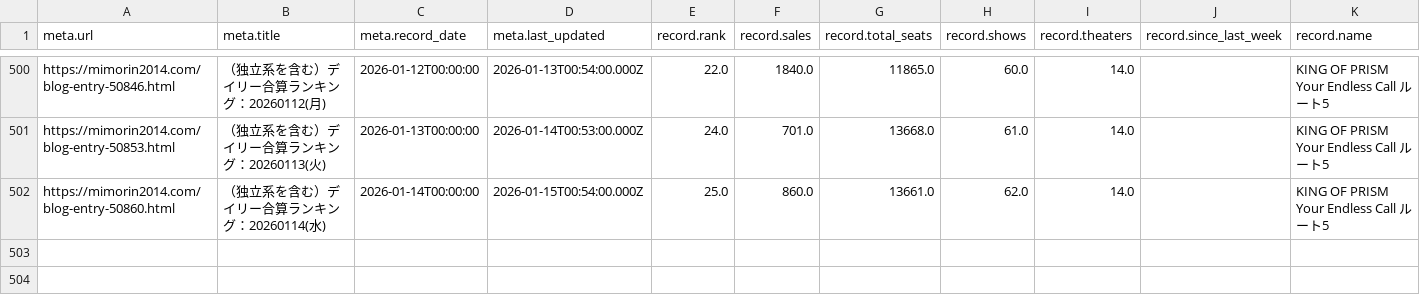
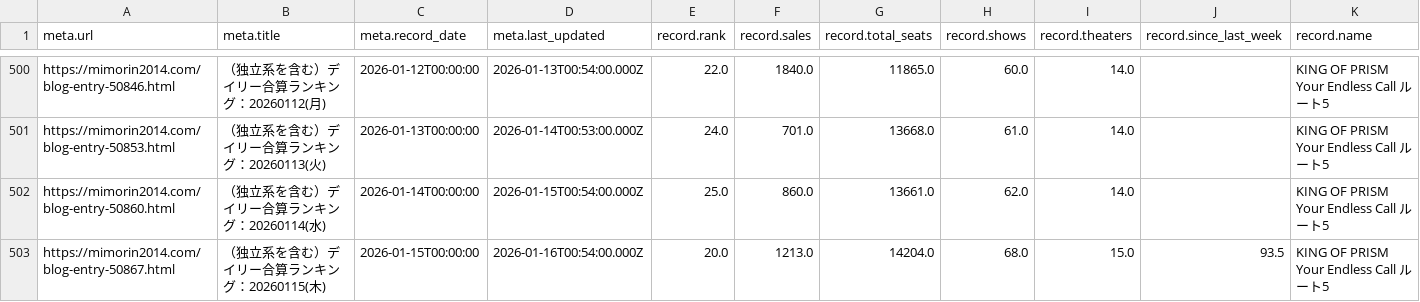
Before and after one commit to sakuramochi0/kinpri-and-pretty-series-box-office-watcher, a CSV file: data/converted/kinpri-dramatic-prism-1.csv, drawn as a sheet; only a part is shown, gaps mark what is left out; rows hold the shown columns only; the diff names each change by its address in the sheet, - before the commit and + after, or states it on an @@ line.

```diff
--- a/data/converted/kinpri-dramatic-prism-1.csv
+++ b/data/converted/kinpri-dramatic-prism-1.csv
+row 503: https://mimorin2014.com/blog-entry-50867.html | （独立系を含む）デイリー合算ランキング：20260115(木) | 2026-01-15T00:00:00 | 2026-01-16T00:54:00.000Z | 20.0 | 1213.0 | 14204.0 | 68.0 | 15.0 | 93.5 | KING OF PRISM Your Endless Call ルート5
```
Also changed, not shown: 3 other files.
